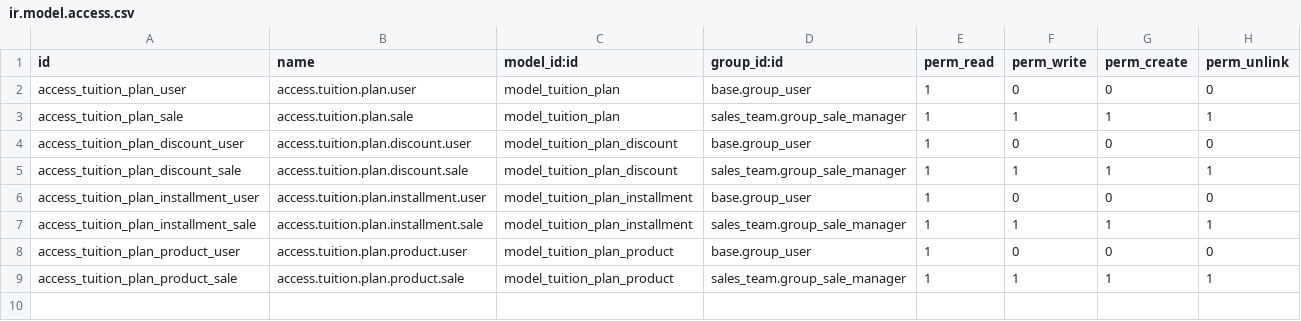
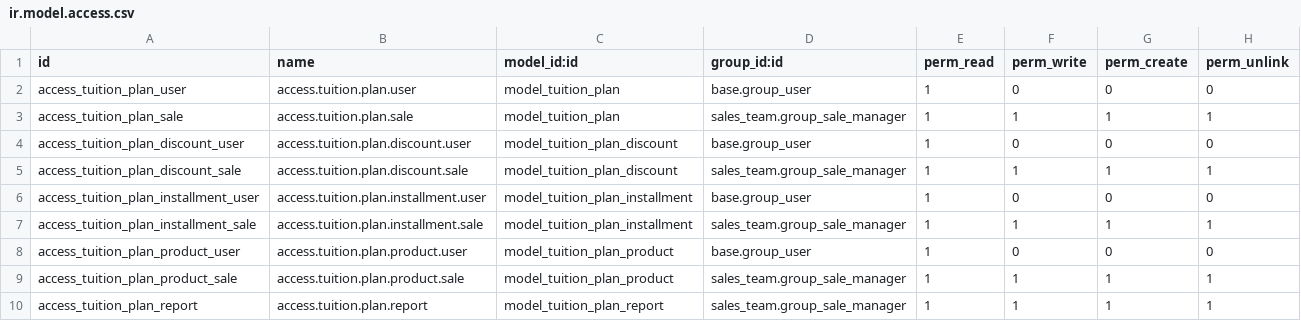
Before and after one commit to LuisMalave2001/haque-13, a CSV file: tuition_plan/security/ir.model.access.csv, drawn as a sheet; the diff names each change by its address in the sheet, - before the commit and + after, or states it on an @@ line.

Commit message:
[IMP] school_finance, tuition_plan: Revenue forecast; Period covered by SO/Invoice; Manual tuition plan period

```diff
--- a/tuition_plan/security/ir.model.access.csv
+++ b/tuition_plan/security/ir.model.access.csv
+row 10: access_tuition_plan_report | access.tuition.plan.report | model_tuition_plan_report | sales_team.group_sale_manager | 1 | 1 | 1 | 1
```
Also changed, not shown: 16 other files.
